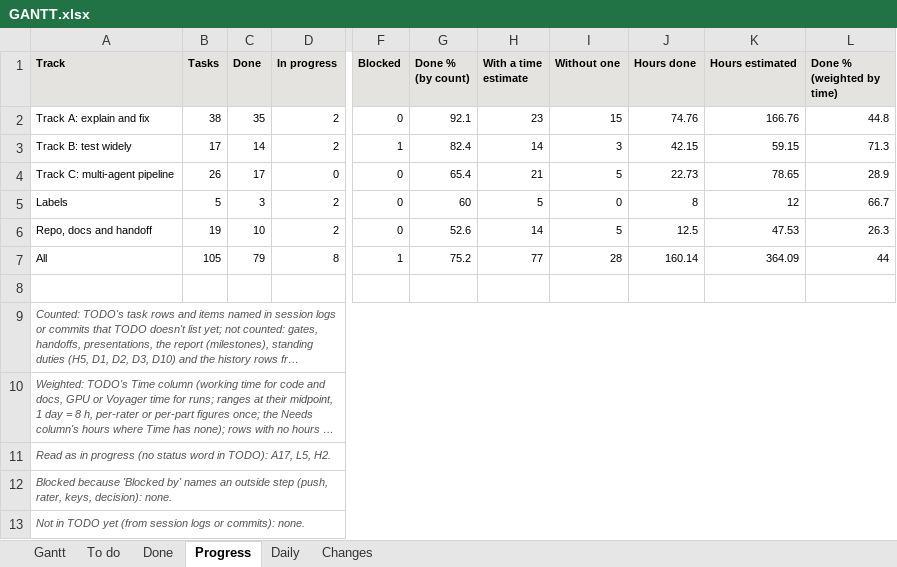
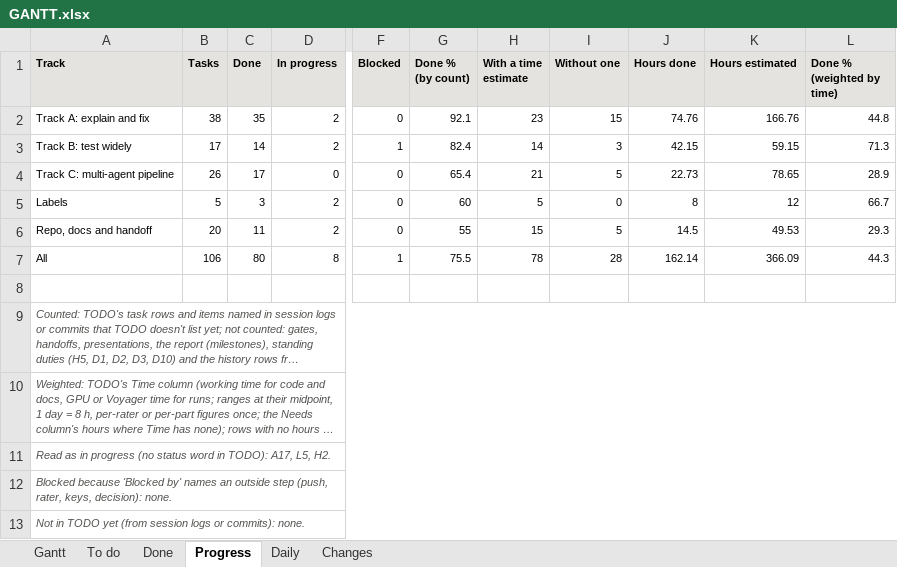
Before and after one commit to shrey-Bish/cse598-cot-faithfulness, an Excel workbook: docs/status/GANTT.xlsx, sheet Progress, drawn as a sheet; only a part is shown, gaps mark what is left out; long unchanged cells end in …; values as stored, in another font and other column widths than the file's, no borders; the diff names each change by its address in the sheet, - before the commit and + after, or states it on an @@ line.

```diff
--- a/docs/status/GANTT.xlsx (sheet Progress)
+++ b/docs/status/GANTT.xlsx (sheet Progress)
-B6 (Tasks): 19
+B6 (Tasks): 20
-C6 (Done): 10
+C6 (Done): 11
-G6 (Done % (by count)): 52.6
+G6 (Done % (by count)): 55
-H6 (With a time estimate): 14
+H6 (With a time estimate): 15
-J6 (Hours done): 12.5
+J6 (Hours done): 14.5
-K6 (Hours estimated): 47.53
+K6 (Hours estimated): 49.53
-L6 (Done % (weighted by time)): 26.3
+L6 (Done % (weighted by time)): 29.3
-B7 (Tasks): 105
+B7 (Tasks): 106
-C7 (Done): 79
+C7 (Done): 80
-G7 (Done % (by count)): 75.2
+G7 (Done % (by count)): 75.5
-H7 (With a time estimate): 77
+H7 (With a time estimate): 78
-J7 (Hours done): 160.14
+J7 (Hours done): 162.14
-K7 (Hours estimated): 364.09
+K7 (Hours estimated): 366.09
-L7 (Done % (weighted by time)): 44
+L7 (Done % (weighted by time)): 44.3
```
Also changed, not shown: sheet Changes, sheet Gantt, sheet Done, sheet Daily, sheet To do, 18 other files.
